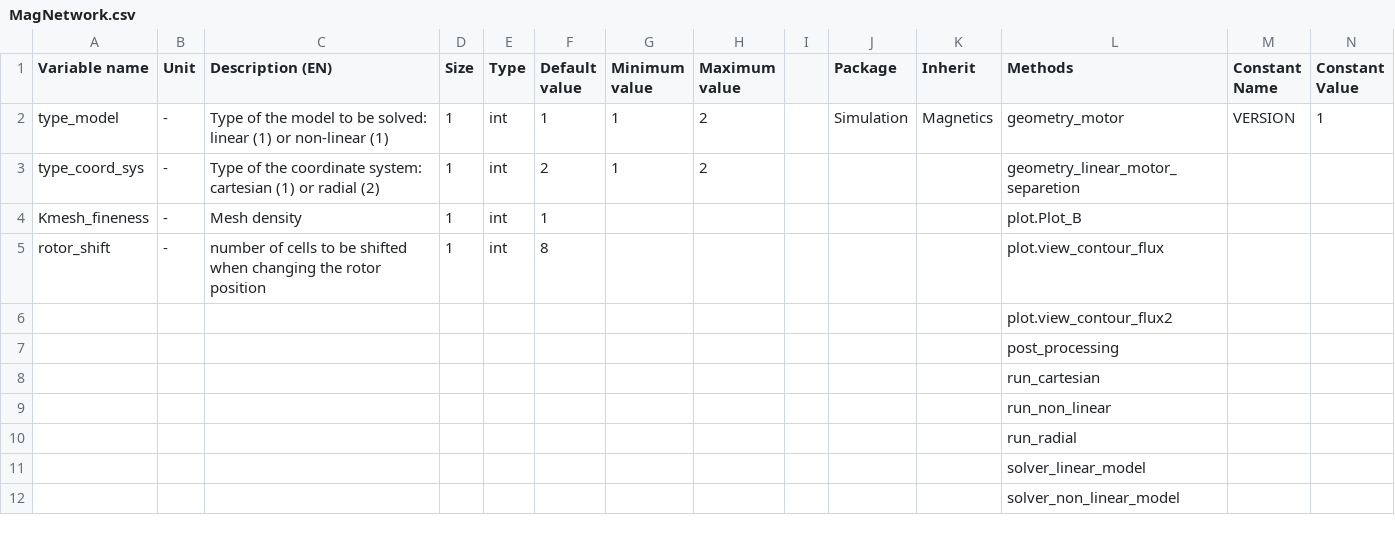
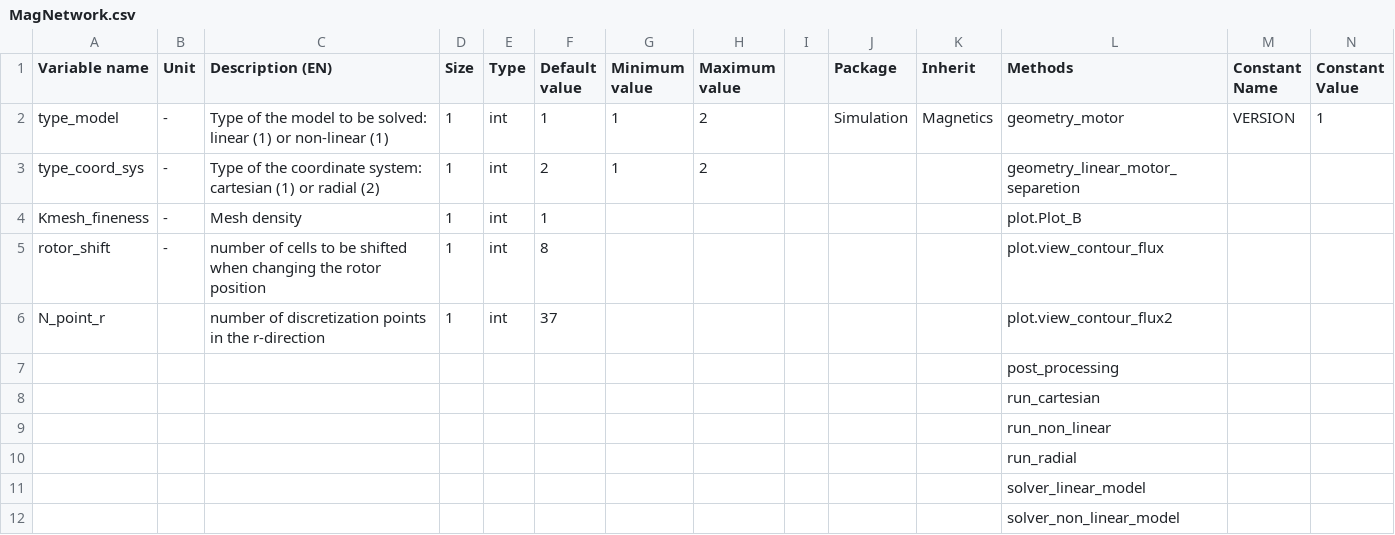
Before and after one commit to SebGue/pyleecan, a CSV file: pyleecan/Generator/ClassesRef/Simulation/MagNetwork.csv, drawn as a sheet; only a part is shown; removed rows and columns are numbered as before the commit, all else as after; rows hold the shown columns only; the diff names each change by its address in the sheet, - before the commit and + after, or states it on an @@ line.

```diff
--- a/pyleecan/Generator/ClassesRef/Simulation/MagNetwork.csv
+++ b/pyleecan/Generator/ClassesRef/Simulation/MagNetwork.csv
-row 6:  |  |  |  |  |  |  |  |  |  |  | plot.view_contour_flux2
+row 6: N_point_r |  | number of discretization points in the r-direction | 1 | int | 37 |  |  |  |  |  | plot.view_contour_flux2
```
Also changed, not shown: 5 other files.
